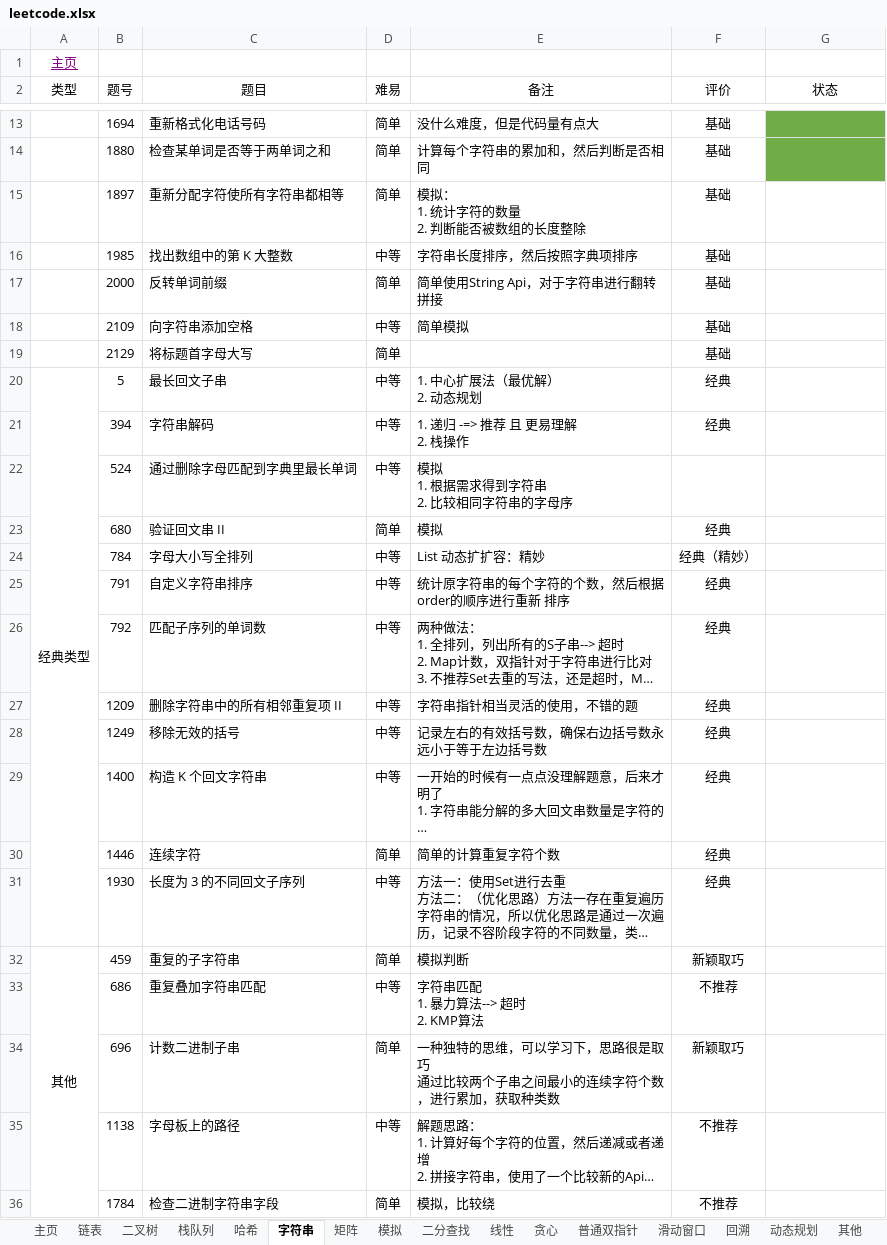
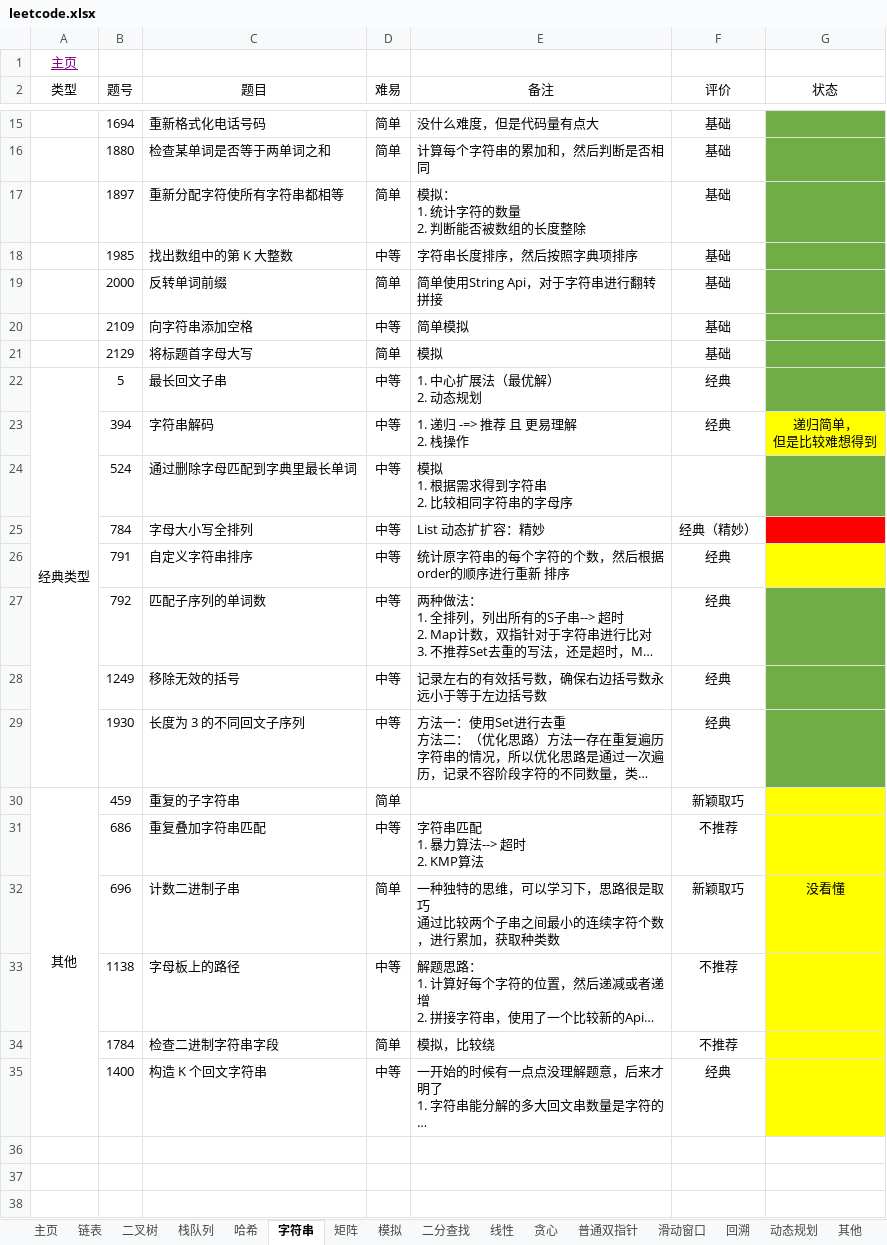
Before and after one commit to krest32/leetcode-record, an Excel workbook: leetcode/1. statistics/leetcode.xlsx, sheet 字符串, drawn as a sheet; only a part is shown, gaps mark what is left out; long unchanged cells end in …; values as stored, in another font and other column widths than the file's, no borders; removed rows and columns are numbered as before the commit, all else as after; ↵ is a line break in a cell; the diff names each change by its address in the sheet, - before the commit and + after, or states it on an @@ line.

```diff
--- a/leetcode/1. statistics/leetcode.xlsx (sheet 字符串)
+++ b/leetcode/1. statistics/leetcode.xlsx (sheet 字符串)
-G17:G22 fill: none
+G17:G22 fill: #70AD47
-E21 (备注): (empty)
+E21 (备注): 模拟
-G23 (状态): (empty)
+G23 (状态): 递归简单， ↵ 但是比较难想得到
-G23 fill: none
+G23 fill: #FFFF00
-G24 fill: none
+G24 fill: #70AD47
@@ row 23 moved to row 8: 680 @@
-G25 fill: none
+G25 fill: #FF0000
-G26 fill: none
+G26 fill: #FFFF00
-G27 fill: none
+G27 fill: #70AD47
-row 27:  | 1209 | 删除字符串中的所有相邻重复项 II | 中等 | 字符串指针相当灵活的使用，不错的题 | 经典
-G28 fill: none
+G28 fill: #70AD47
@@ row 30 moved to row 11: 1446 @@
-G29 fill: none
+G29 fill: #70AD47
-E30 (备注): 模拟判断
+E30 (备注): (empty)
-G30:G34 fill: none
+G30:G34 fill: #FFFF00
-G32 (状态): (empty)
+G32 (状态): 没看懂
@@ row 29 moved to row 35: 1400 @@
```
Also changed, not shown: 7 other files.
